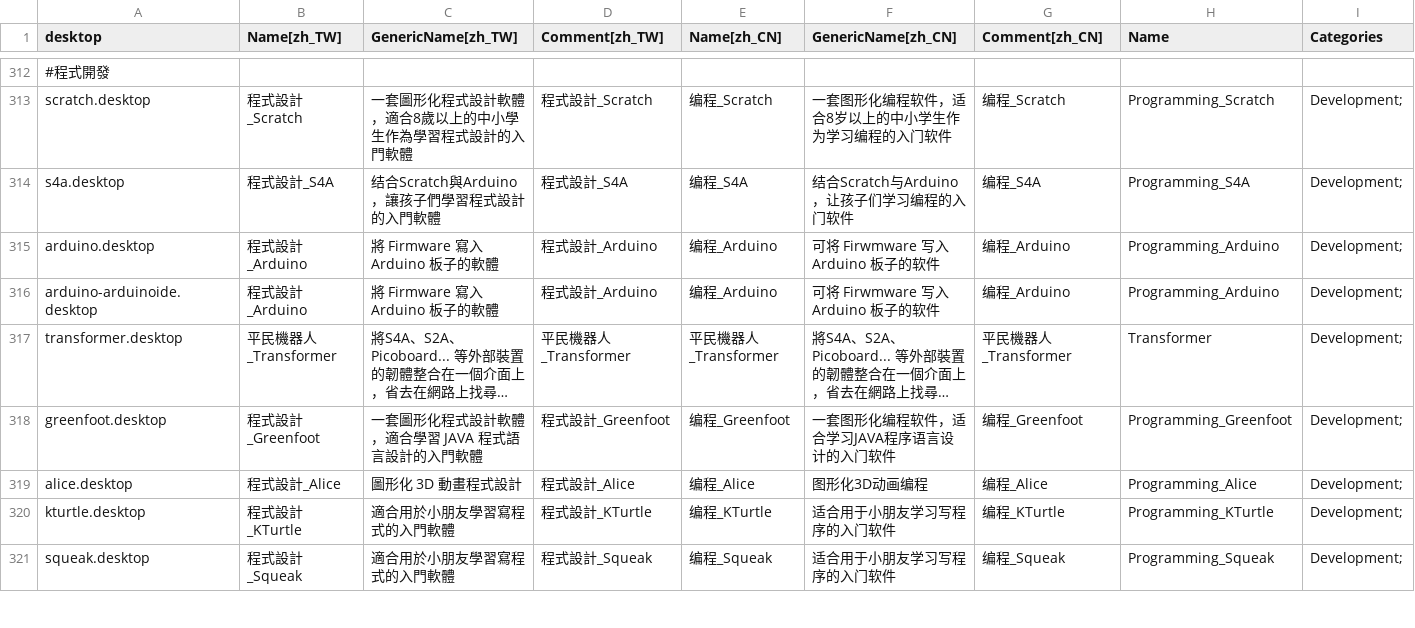
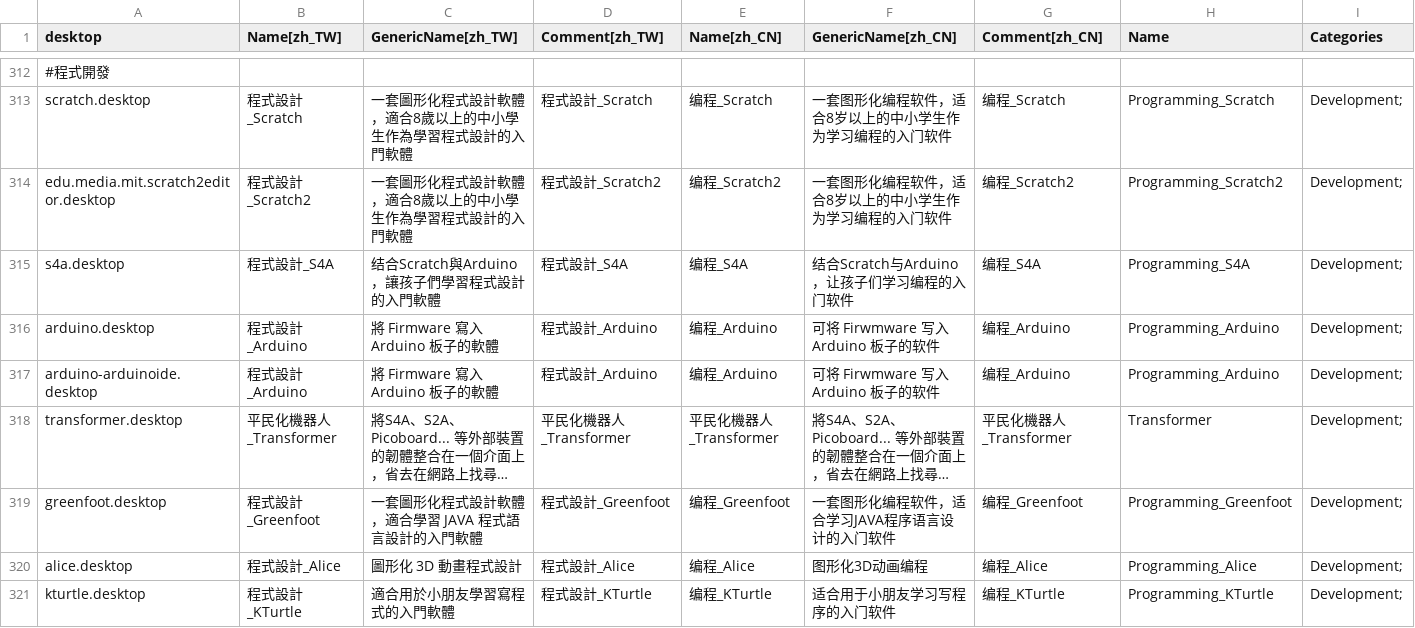
Before and after one commit to fweng322/debian-ezgo, a CSV file: ezgo-menu/xdg/ezgomenu_database.csv, drawn as a sheet; only a part is shown, gaps mark what is left out; the shorter side is filled out with more unchanged rows; long unchanged cells end in …; addresses are those after the commit; the diff names each change by its address in the sheet, - before the commit and + after, or states it on an @@ line.

Commit message:
Add scratch2 desktop file into ezgo-menu

```diff
--- a/ezgo-menu/xdg/ezgomenu_database.csv
+++ b/ezgo-menu/xdg/ezgomenu_database.csv
+row 314: edu.media.mit.scratch2editor.desktop | 程式設計_Scratch2 | 一套圖形化程式設計軟體，適合8歲以上的中小學生作為學習程式設計的入門軟體 | 程式設計_Scratch2 | 编程_Scratch2 | 一套图形化编程软件，适合8岁以上的中小学生作为学习编程的入门软件 | 编程_Scratch2 | Programming_Scratch2 | Development;
-B318 (Name[zh_TW]): 平民機器人_Transformer
+B318 (Name[zh_TW]): 平民化機器人_Transformer
-D318 (Comment[zh_TW]): 平民機器人_Transformer
+D318 (Comment[zh_TW]): 平民化機器人_Transformer
-E318 (Name[zh_CN]): 平民機器人_Transformer
+E318 (Name[zh_CN]): 平民化機器人_Transformer
-G318 (Comment[zh_CN]): 平民機器人_Transformer
+G318 (Comment[zh_CN]): 平民化機器人_Transformer
```
Also changed, not shown: 2 other files.
